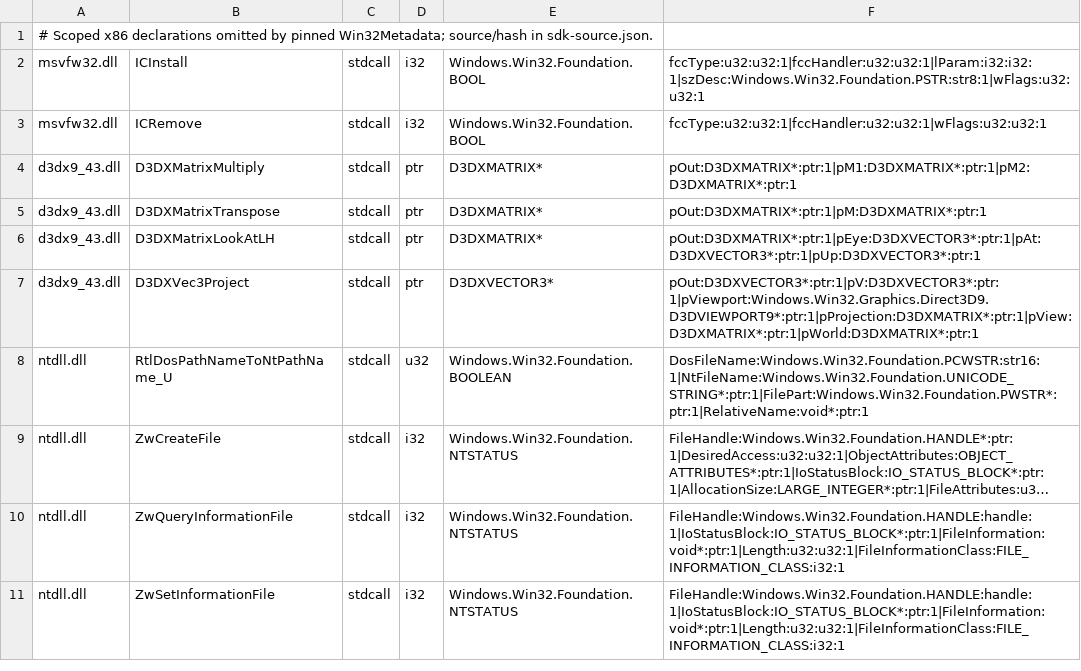
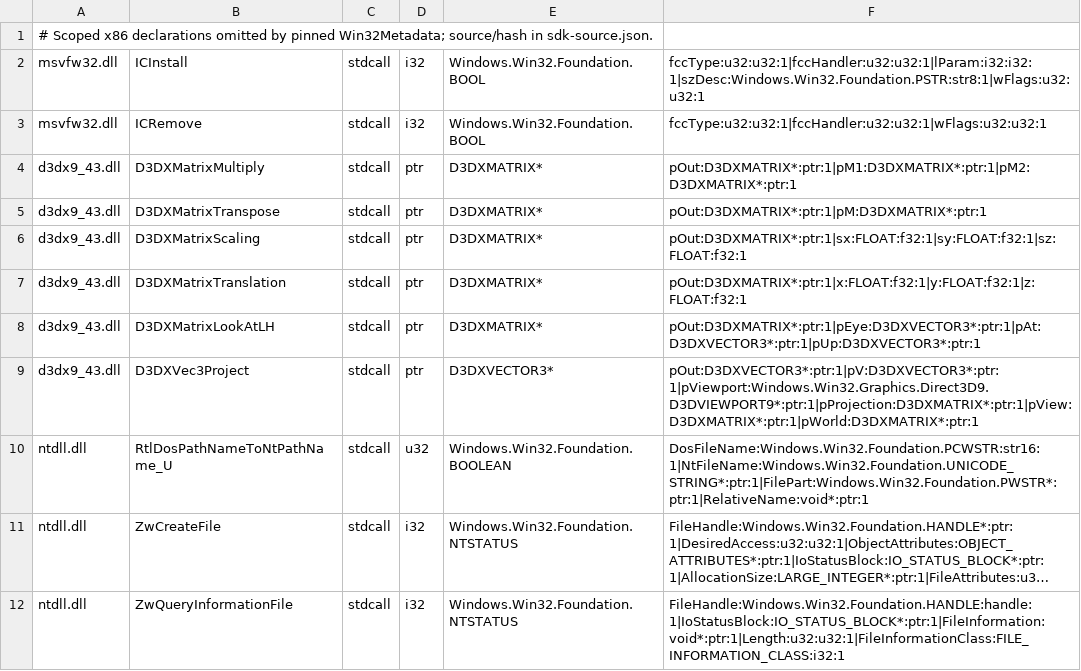
Before and after one commit to hitode-project/hitode, a TSV file: data/abi/sdk-input.tsv, drawn as a sheet; only a part is shown; the shorter side is filled out with more unchanged rows; long unchanged cells end in ….

Commit message:
Construct D3DX scaling and translation matrices through typed scalar ABI

```diff
--- a/data/abi/sdk-input.tsv
+++ b/data/abi/sdk-input.tsv
@@ -5,2 +5,4 @@ d3dx9_43.dll	D3DXMatrixMultiply	stdcall	ptr	D3DXMATRIX*	pOut:D3DXMATRIX*:ptr:1|p
 d3dx9_43.dll	D3DXMatrixTranspose	stdcall	ptr	D3DXMATRIX*	pOut:D3DXMATRIX*:ptr:1|pM:D3DXMATRIX*:ptr:1
+d3dx9_43.dll	D3DXMatrixScaling	stdcall	ptr	D3DXMATRIX*	pOut:D3DXMATRIX*:ptr:1|sx:FLOAT:f32:1|sy:FLOAT:f32:1|sz:FLOAT:f32:1
+d3dx9_43.dll	D3DXMatrixTranslation	stdcall	ptr	D3DXMATRIX*	pOut:D3DXMATRIX*:ptr:1|x:FLOAT:f32:1|y:FLOAT:f32:1|z:FLOAT:f32:1
 d3dx9_43.dll	D3DXMatrixLookAtLH	stdcall	ptr	D3DXMATRIX*	pOut:D3DXMATRIX*:ptr:1|pEye:D3DXVECTOR3*:ptr:1|pAt:D3DXVECTOR3*:ptr:1|pUp:D3DXVECTOR3*:ptr:1
```
Also changed, not shown: 5 other files.
